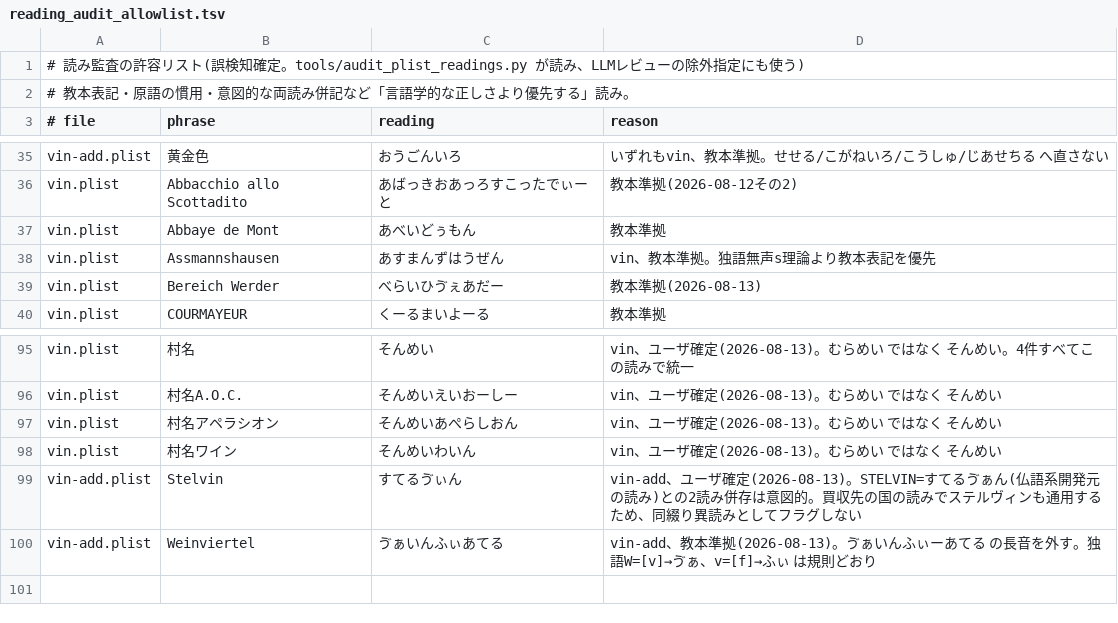
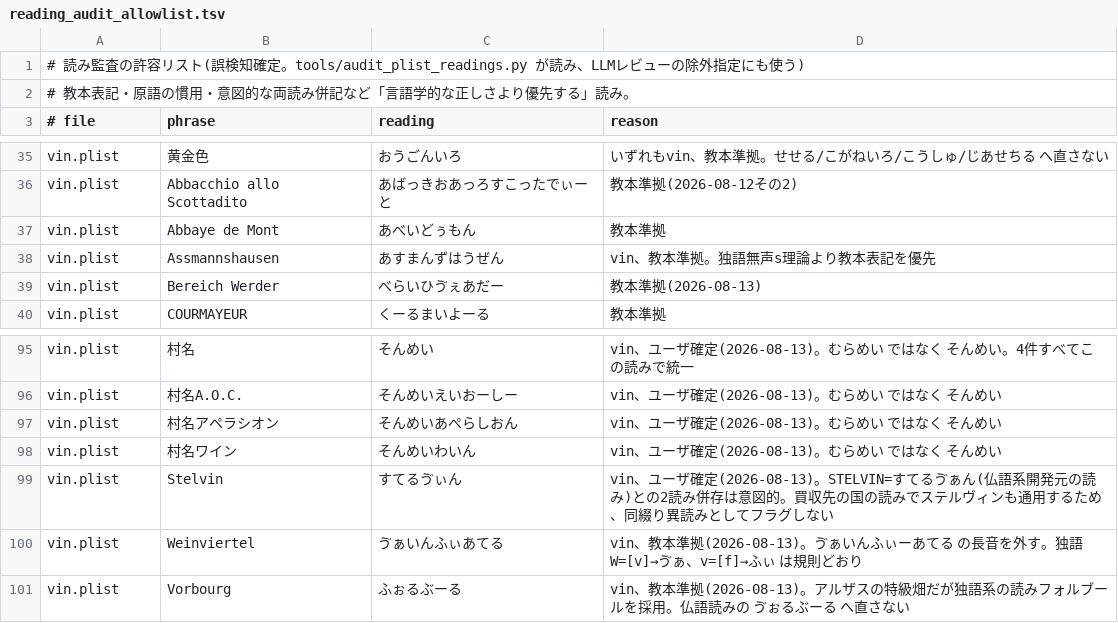
Before and after one commit to KusakabeYouichi/ecritu, a TSV file: references/reading_audit_allowlist.tsv, drawn as a sheet; only a part is shown, gaps mark what is left out; the diff covers the shown part only; the diff names each change by its address in the sheet, - before the commit and + after, or states it on an @@ line.

```diff
--- a/references/reading_audit_allowlist.tsv
+++ b/references/reading_audit_allowlist.tsv
-A35 (# file): vin-add.plist
+A35 (# file): vin.plist
-A99:A100 (# file): vin-add.plist
+A99:A100 (# file): vin.plist
-D99 (reason): vin-add、ユーザ…
+D99 (reason): vin、ユーザ…
-D100 (reason): vin-add、教本準…
+D100 (reason): vin、教本準…
+row 101: vin.plist | Vorbourg | ふぉるぶーる | vin、教本準拠(2026-08-13)。アルザスの特級畑だが独語系の読みフォルブールを採用。仏語読みの ゔぉるぶーる へ直さない
```
Also changed, not shown: 25 edited cells elsewhere in this file, 1 other file.
